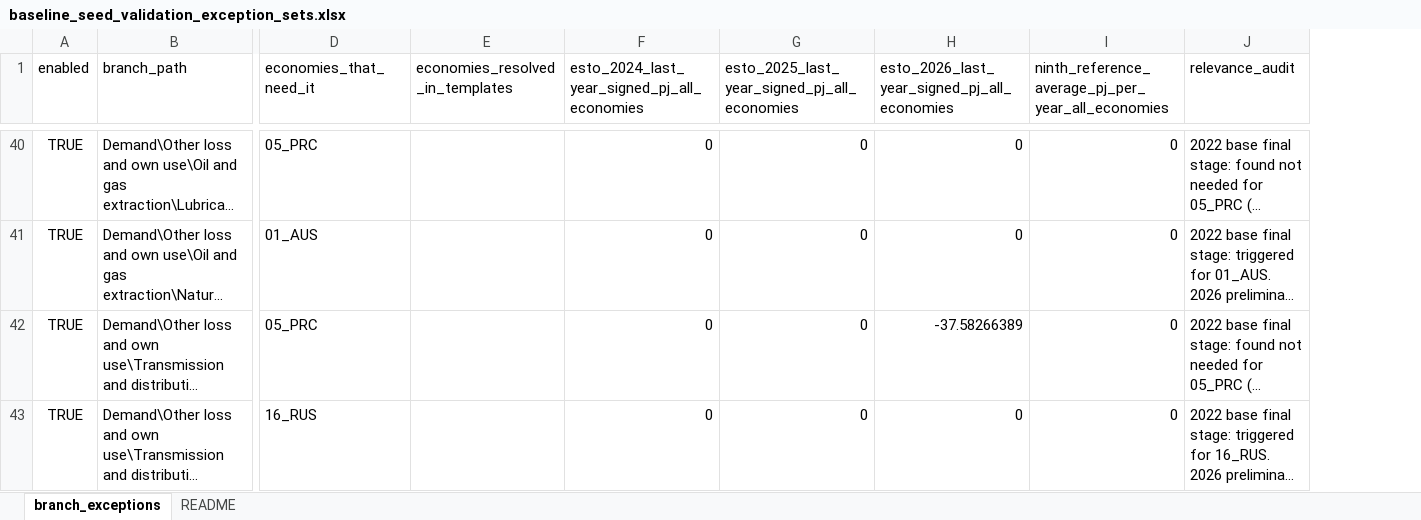
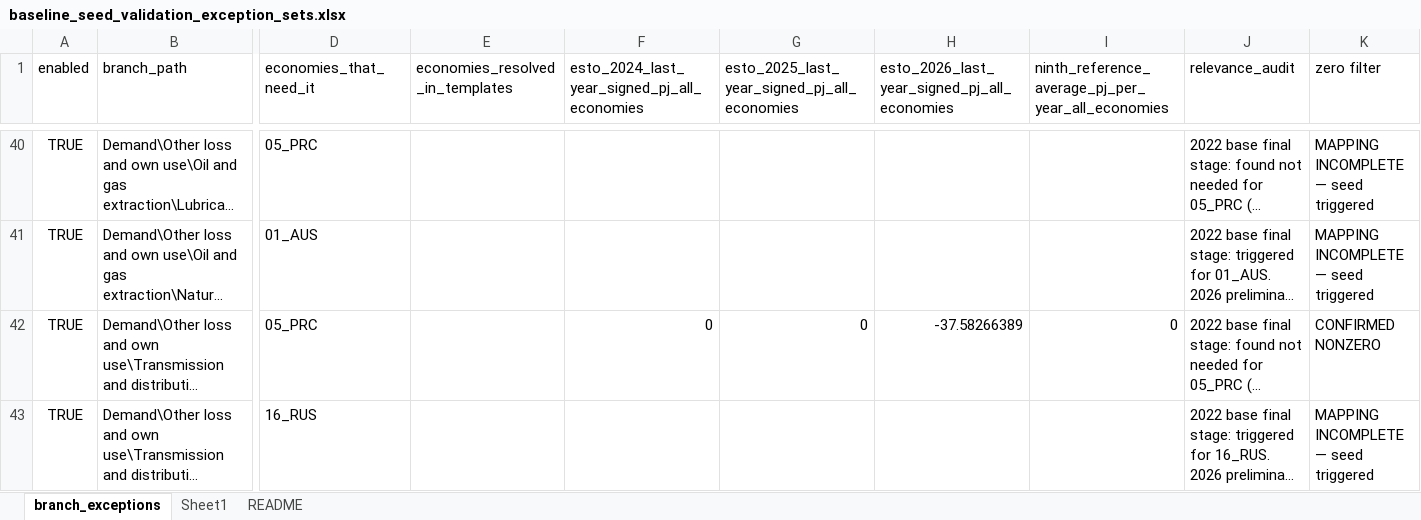
Before and after one commit to asia-pacific-energy-research-centre/leap_initialisation, an Excel workbook: config/baseline_seed_validation_exception_sets.xlsx, sheet branch_exceptions, drawn as a sheet; only a part is shown, gaps mark what is left out; long unchanged cells end in …; values as stored, in another font and other column widths than the file's, no borders; the diff covers the shown part only; the diff names each change by its address in the sheet, - before the commit and + after, or states it on an @@ line.

Commit message:
codex: guard false-zero exception materiality
Verified with 28 focused baseline-seed exception and template-row tests.

```diff
--- a/config/baseline_seed_validation_exception_sets.xlsx (sheet branch_exceptions)
+++ b/config/baseline_seed_validation_exception_sets.xlsx (sheet branch_exceptions)
+sheet tab: Sheet1
+column K (zero filter), rows 40-43: MAPPING INCOMPLETE — seed triggered | MAPPING INCOMPLETE — seed triggered | CONFIRMED NONZERO | MAPPING INCOMPLETE — seed triggered
-F40:F41: 0
+F40:F41: (empty)
-G40:G41: 0
+G40:G41: (empty)
-H40:H41: 0
+H40:H41: (empty)
-I40:I41: 0
+I40:I41: (empty)
-F43: 0
+F43: (empty)
-G43: 0
+G43: (empty)
-H43: 0
+H43: (empty)
-I43: 0
+I43: (empty)
```
Also changed, not shown: 92 edited cells elsewhere in this sheet, 3 other files.
